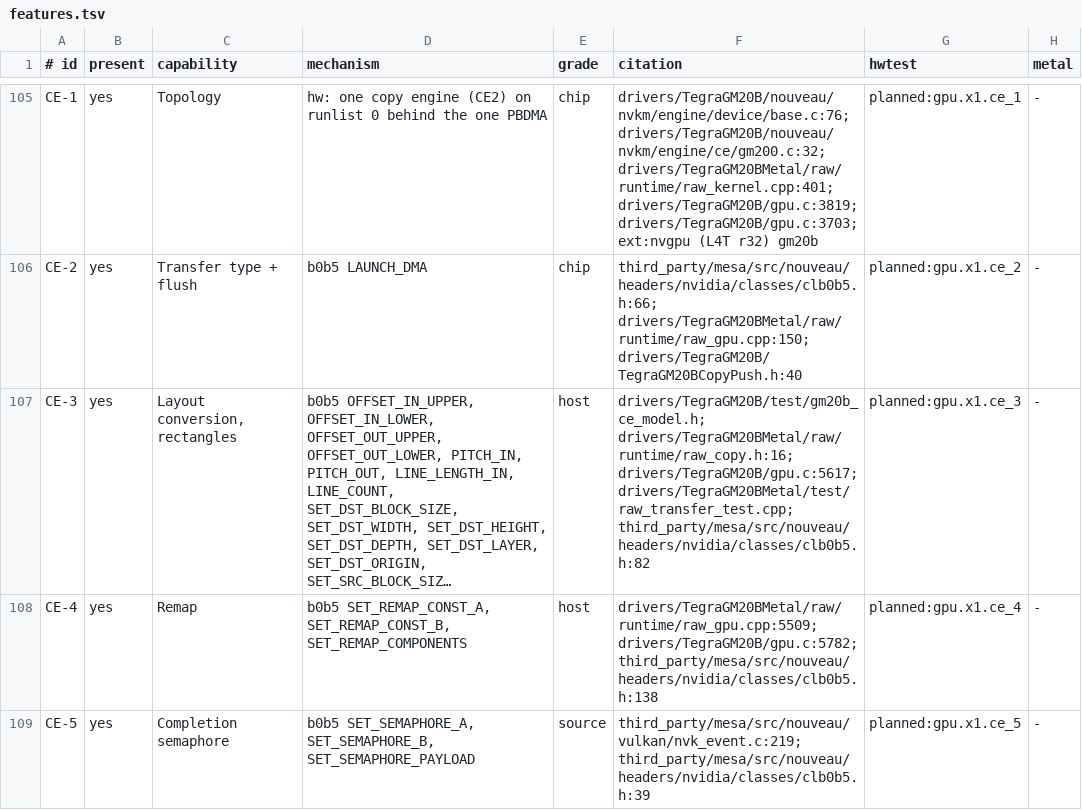
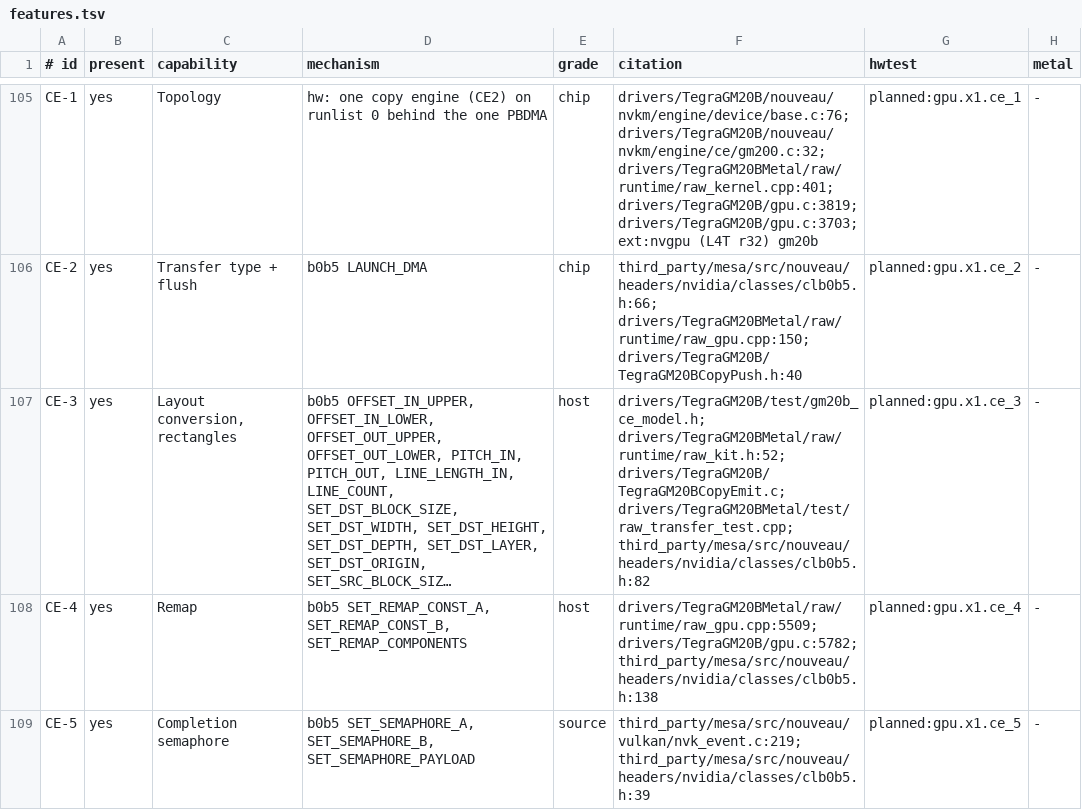
Before and after one commit to brunostjohn/ios-on-switch-lmao, a TSV file: kits/SwitchGM20B/caps/features.tsv, drawn as a sheet; only a part is shown, gaps mark what is left out; long unchanged cells end in …; the diff names each change by its address in the sheet, - before the commit and + after, or states it on an @@ line.

Commit message:
raw copies on kits/SwitchGM20BEmit: emitCopy is NVK's copy rect, raw_copy.h goes
raw_kit.h runs the kit's emitters into a raw Push. emitCopy (raw_gpu.cpp's copies, raw_transfer.cpp's texture transfers)
builds a switch_gm20b_copy from the copy's sides and its SET_REMAP_COMPONENTS word, each side's texel the remap's
components times their size; CopySurface moves to raw_transfer.h without its width, which a block-linear side always
had as its row stride over that texel and the kit derives the same way. The plugin, fetchform (ios_binary's C sources),
the bench library and raw's host harnesses link the kit's emitters, NDEBUG, as the plugin builds them.

emit_copy_test keeps raw_copy.h's emitCopy as the frozen reference and pins raw's copies to it word for word for the
texel copies and every remap raw uses (packed depth and stencil, the stencil temp, XR's planes, the shader tests').

```diff
--- a/kits/SwitchGM20B/caps/features.tsv
+++ b/kits/SwitchGM20B/caps/features.tsv
-F107 (citation): drivers/TegraGM20B/test/gm20b_ce_model.h; drivers/TegraGM20BMetal/raw/runtime/raw_copy.h:16; drivers/TegraGM20B/gpu.c:5617; drivers/TegraGM20BMetal/test/raw_transfer_test.cpp; third_party/mesa/src/nouveau/headers/nvidia/classes/clb0b5.h:82
+F107 (citation): drivers/TegraGM20B/test/gm20b_ce_model.h; drivers/TegraGM20BMetal/raw/runtime/raw_kit.h:52; drivers/TegraGM20B/TegraGM20BCopyEmit.c; drivers/TegraGM20BMetal/test/raw_transfer_test.cpp; third_party/mesa/src/nouveau/headers/nvidia/classes/clb0b5.h:82
```
Also changed, not shown: 13 other files.
